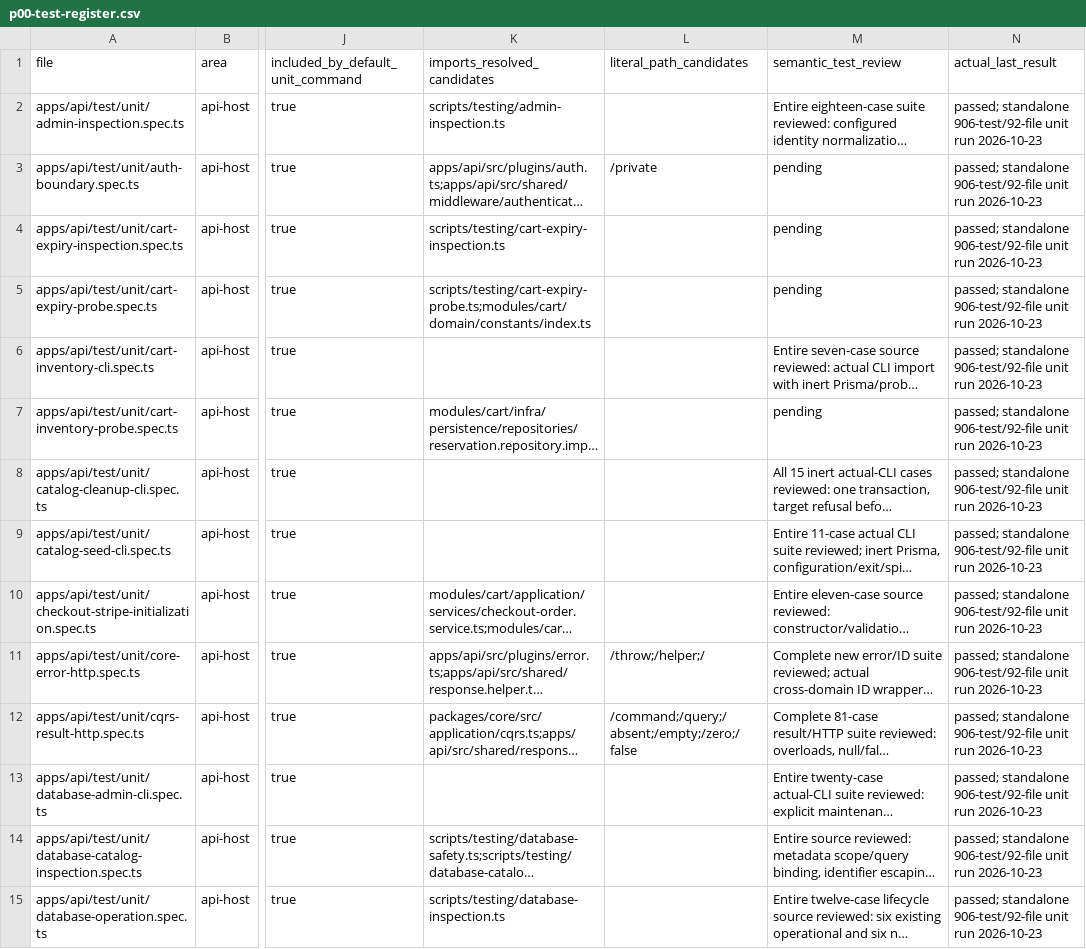
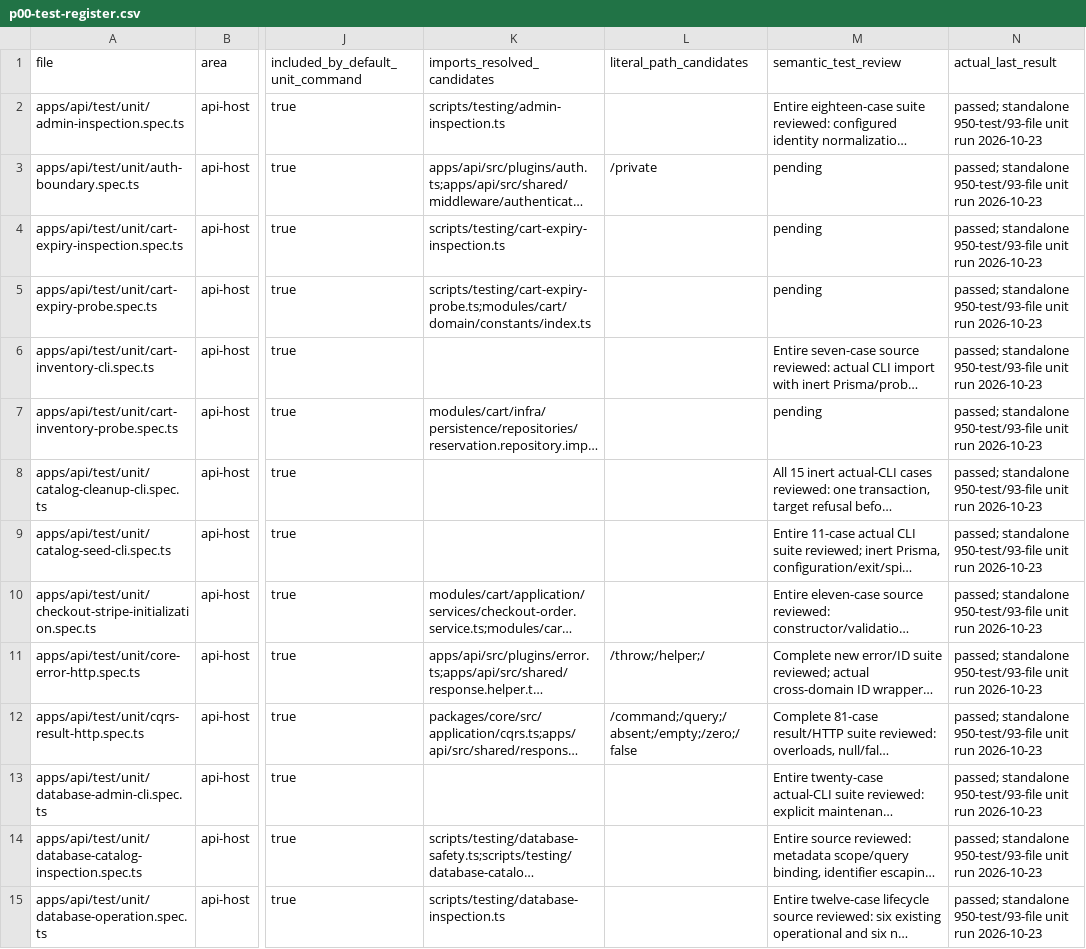
Before and after one commit to Tasheen2002/Enterprise-level-E-Commerce-application, a CSV file: docs/reviews/p00-test-register.csv, drawn as a sheet; only a part is shown, gaps mark what is left out; long unchanged cells end in …; the diff covers the shown part only; the diff names each change by its address in the sheet, - before the commit and + after, or states it on an @@ line.

```diff
--- a/docs/reviews/p00-test-register.csv
+++ b/docs/reviews/p00-test-register.csv
-N2:N15 (actual_last_result): passed; standalone 906-test/92-file unit run…
+N2:N15 (actual_last_result): passed; standalone 950-test/93-file unit run…
```
Also changed, not shown: 1 added row and 78 edited cells elsewhere in this file, docs/reviews/backend-audit-test-matrix.csv, docs/reviews/p00-source-test-candidates.csv, 54 other files.
